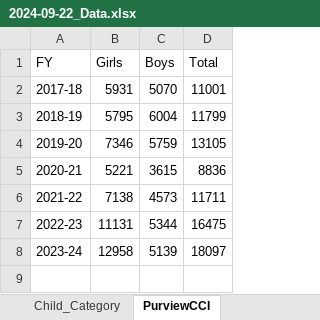
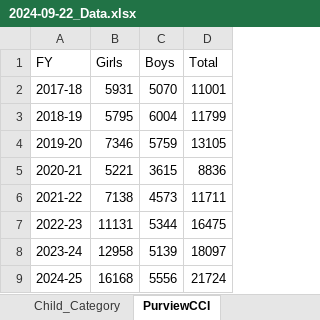
Before and after one commit to kiran86/annual_report_scps, an Excel workbook: input/children-in-cci/2024-09-22_Data.xlsx, sheet PurviewCCI, drawn as a sheet; values as stored, in another font and other column widths than the file's, no borders; the diff names each change by its address in the sheet, - before the commit and + after, or states it on an @@ line.

```diff
--- a/input/children-in-cci/2024-09-22_Data.xlsx (sheet PurviewCCI)
+++ b/input/children-in-cci/2024-09-22_Data.xlsx (sheet PurviewCCI)
+row 9: 2024-25 | 16168 | 5556 | 21724
```
Also changed, not shown: sheet CCI_Count, sheet Child_Category, sheet FormalEdRatio, sheet VocationalTraining, charts or pictures, 1 other file.
